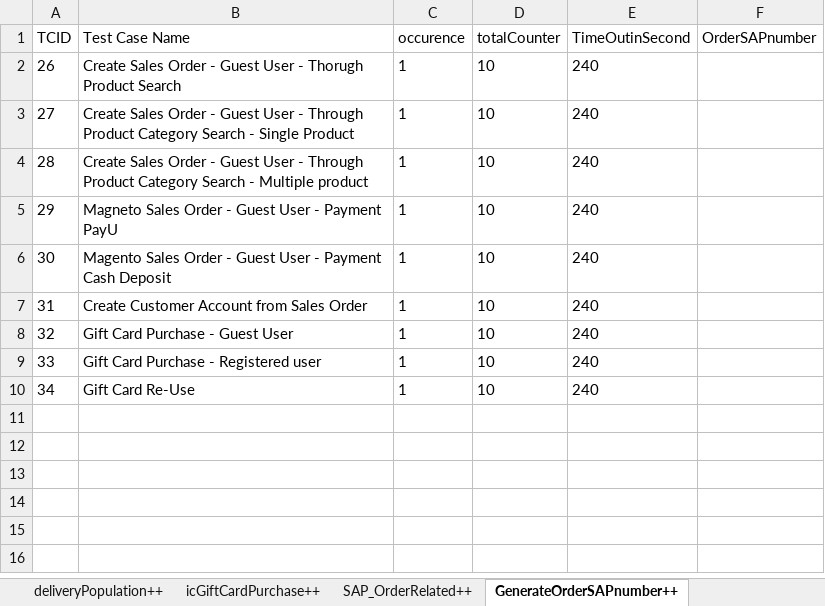
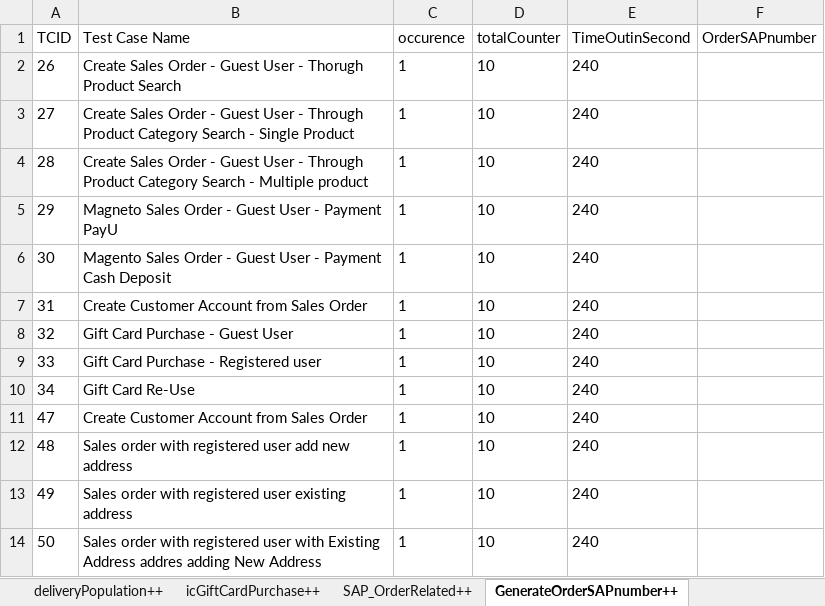
Before and after one commit to Nhlanhla007/Lesaka_automation, an Excel workbook: Reports/Datasheet.xlsx, sheet GenerateOrderSAPnumber++, drawn as a sheet; values as stored, in another font and other column widths than the file's, no borders; the diff names each change by its address in the sheet, - before the commit and + after, or states it on an @@ line.

```diff
--- a/Reports/Datasheet.xlsx (sheet GenerateOrderSAPnumber++)
+++ b/Reports/Datasheet.xlsx (sheet GenerateOrderSAPnumber++)
+row 11: 47 | Create Customer Account from Sales Order | 1 | 10 | 240
+row 12: 48 | Sales order with registered user add new address | 1 | 10 | 240
+row 13: 49 | Sales order with registered user existing address | 1 | 10 | 240
+row 14: 50 | Sales order with registered user with Existing Address addres adding New Address | 1 | 10 | 240
```
Also changed, not shown: sheet deliveryPopulation++, sheet PayUPagePayment++, sheet ProductSearch++, sheet SapCustomer++, sheet Login_magento++, sheet CheckoutpaymentOption++, 3 more sheets, other sheet tabs, 8 other files.
